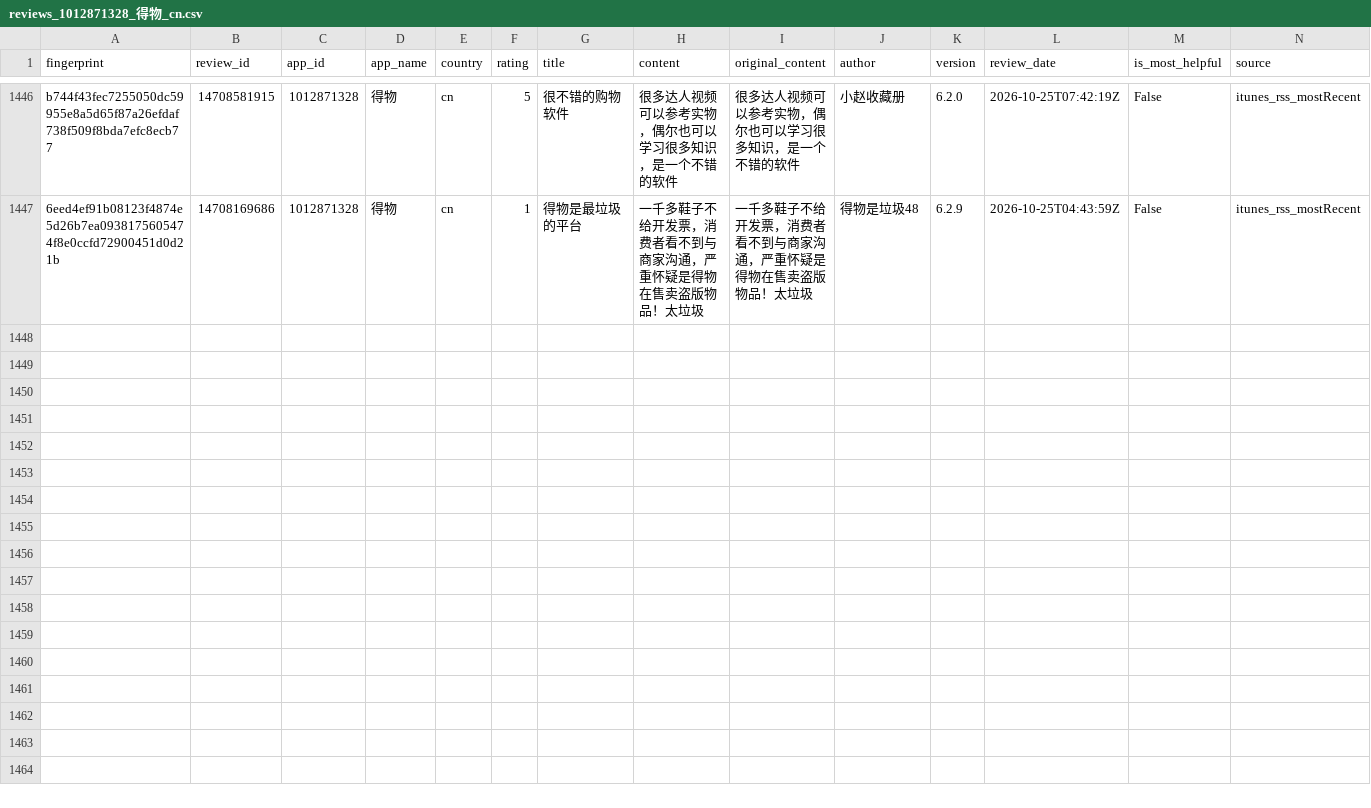
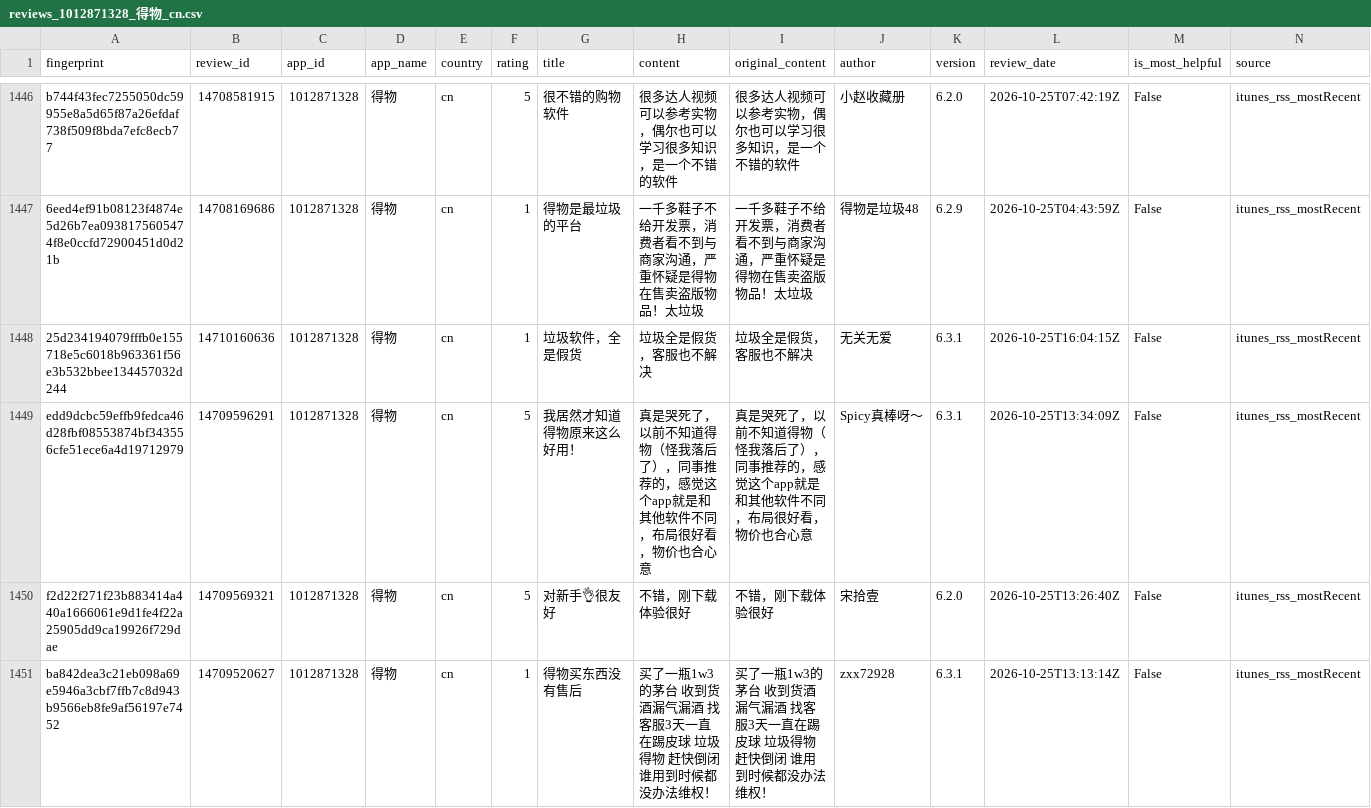
Before and after one commit to pickmiu/appstore-public-data, a CSV file: data/reviews_1012871328_得物_cn.csv, drawn as a sheet; only a part is shown, gaps mark what is left out; rows hold the shown columns only; the diff names each change by its address in the sheet, - before the commit and + after, or states it on an @@ line.

```diff
--- a/data/reviews_1012871328_得物_cn.csv
+++ b/data/reviews_1012871328_得物_cn.csv
+row 1448: 25d234194079fffb0e155718e5c6018b963361f56e3b532bbee134457032d244 | 14710160636 | 1012871328 | 得物 | cn | 1 | 垃圾软件，全是假货 | 垃圾全是假货，客服也不解决 | 垃圾全是假货，客服也不解决 | 无关无爱 | 6.3.1 | 2026-10-25T16:04:15Z | False | itunes_rss_mostRecent
+row 1449: edd9dcbc59effb9fedca46d28fbf08553874bf343556cfe51ece6a4d19712979 | 14709596291 | 1012871328 | 得物 | cn | 5 | 我居然才知道得物原来这么好用！ | 真是哭死了，以前不知道得物（怪我落后了），同事推荐的，感觉这个app就是和其他软件不同，布局很好看，物价也合心意 | 真是哭死了，以前不知道得物（怪我落后了），同事推荐的，感觉这个app就是和其他软件不同，布局很好看，物价也合心意 | Spicy真棒呀～ | 6.3.1 | 2026-10-25T13:34:09Z | False | itunes_rss_mostRecent
+row 1450: f2d22f271f23b883414a440a1666061e9d1fe4f22a25905dd9ca19926f729dae | 14709569321 | 1012871328 | 得物 | cn | 5 | 对新手👌很友好 | 不错，刚下载体验很好 | 不错，刚下载体验很好 | 宋拾壹 | 6.2.0 | 2026-10-25T13:26:40Z | False | itunes_rss_mostRecent
+row 1451: ba842dea3c21eb098a69e5946a3cbf7ffb7c8d943b9566eb8fe9af56197e7452 | 14709520627 | 1012871328 | 得物 | cn | 1 | 得物买东西没有售后 | 买了一瓶1w3的茅台 收到货酒漏气漏酒 找客服3天一直在踢皮球 垃圾得物 赶快倒闭 谁用到时候都没办法维权！ | 买了一瓶1w3的茅台 收到货酒漏气漏酒 找客服3天一直在踢皮球 垃圾得物 赶快倒闭 谁用到时候都没办法维权！ | zxx72928 | 6.3.1 | 2026-10-25T13:13:14Z | False | itunes_rss_mostRecent
```
Also changed, not shown: data/reviews_414245413_京东_cn.csv, data/reviews_6745274862_DealSeek_us_ca.csv, 20 other files.
